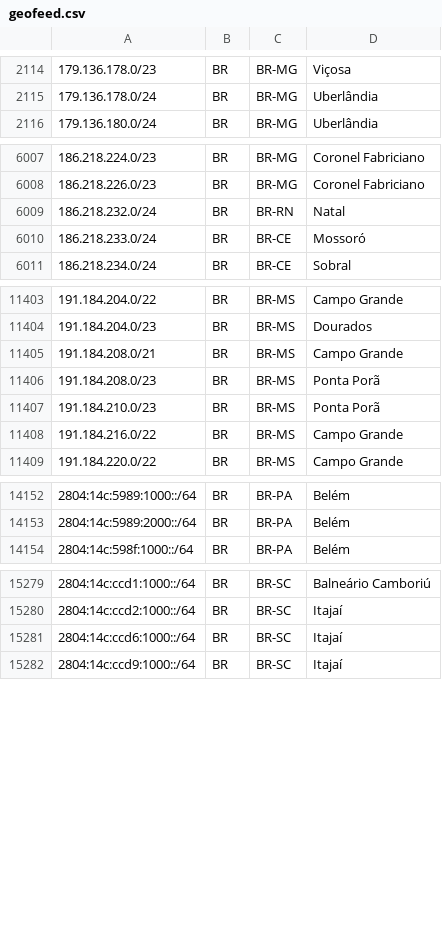
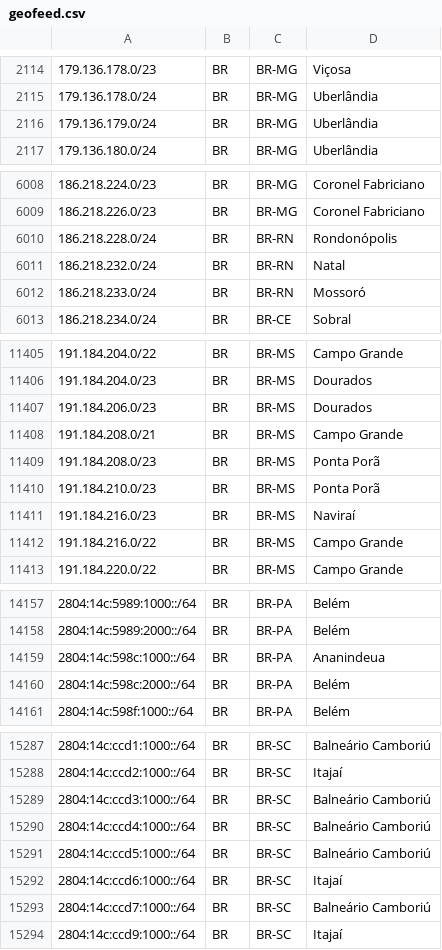
Before and after one commit to rtanajura/geofeed, a CSV file: geofeed.csv, drawn as a sheet; only a part is shown, gaps mark what is left out; the diff covers the shown part only.

Commit message:
Update IPv4 e IPv6 Addresses 2024-08-27

```diff
--- a/geofeed.csv
+++ b/geofeed.csv
@@ -2115,2 +2115,3 @@
 179.136.178.0/24,BR,BR-MG,Uberlândia,
+179.136.179.0/24,BR,BR-MG,Uberlândia,
 179.136.180.0/24,BR,BR-MG,Uberlândia,
@@ -6008,4 +6009,5 @@
 186.218.226.0/23,BR,BR-MG,Coronel Fabriciano,
+186.218.228.0/24,BR,BR-RN,Rondonópolis,
 186.218.232.0/24,BR,BR-RN,Natal,
-186.218.233.0/24,BR,BR-CE,Mossoró,
+186.218.233.0/24,BR,BR-RN,Mossoró,
 186.218.234.0/24,BR,BR-CE,Sobral,
@@ -11404,2 +11406,3 @@
 191.184.204.0/23,BR,BR-MS,Dourados,
+191.184.206.0/23,BR,BR-MS,Dourados,
 191.184.208.0/21,BR,BR-MS,Campo Grande,
@@ -11407,2 +11410,3 @@
 191.184.210.0/23,BR,BR-MS,Ponta Porã,
+191.184.216.0/23,BR,BR-MS,Naviraí,
 191.184.216.0/22,BR,BR-MS,Campo Grande,
@@ -14153,2 +14158,4 @@
 2804:14c:5989:2000::/64,BR,BR-PA,Belém,
+2804:14c:598c:1000::/64,BR,BR-PA,Ananindeua,
+2804:14c:598c:2000::/64,BR,BR-PA,Belém,
 2804:14c:598f:1000::/64,BR,BR-PA,Belém,
@@ -15280,3 +15288,7 @@
 2804:14c:ccd2:1000::/64,BR,BR-SC,Itajaí,
+2804:14c:ccd3:1000::/64,BR,BR-SC,Balneário Camboriú,
+2804:14c:ccd4:1000::/64,BR,BR-SC,Balneário Camboriú,
+2804:14c:ccd5:1000::/64,BR,BR-SC,Balneário Camboriú,
 2804:14c:ccd6:1000::/64,BR,BR-SC,Itajaí,
+2804:14c:ccd7:1000::/64,BR,BR-SC,Balneário Camboriú,
 2804:14c:ccd9:1000::/64,BR,BR-SC,Itajaí,
```
Also changed, not shown: 5 added rows elsewhere in this file.
